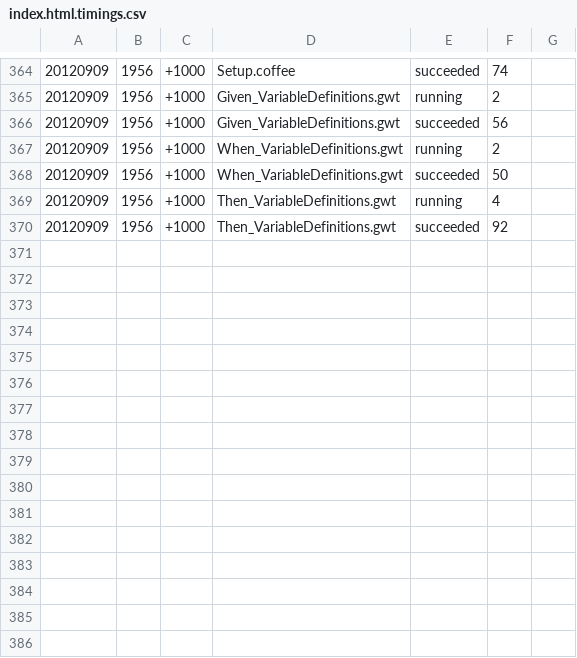
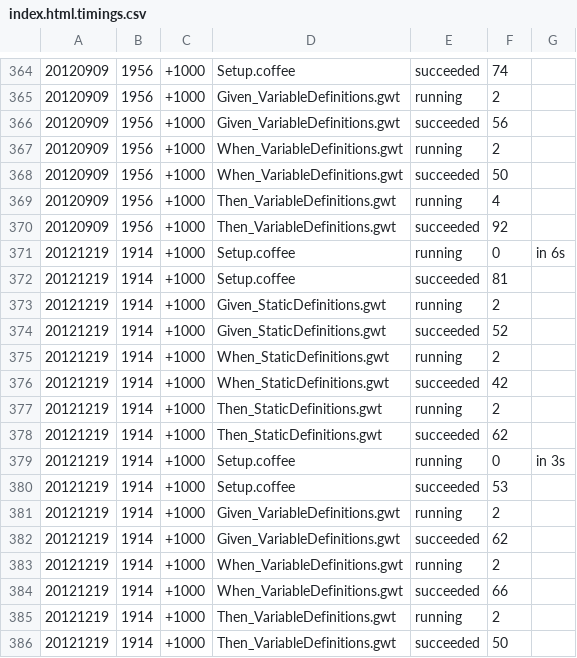
Before and after one commit to paulmarrington/FICL, a CSV file: usdlc/Project_Design/Vision_InteractiveConfiguration/Capability_TheWord/Feature_variable/index.html.timings.csv, drawn as a sheet; only a part is shown, gaps mark what is left out; the diff names each change by its address in the sheet, - before the commit and + after, or states it on an @@ line.

```diff
--- a/usdlc/Project_Design/Vision_InteractiveConfiguration/Capability_TheWord/Feature_variable/index.html.timings.csv
+++ b/usdlc/Project_Design/Vision_InteractiveConfiguration/Capability_TheWord/Feature_variable/index.html.timings.csv
+row 371: 20121219 | 1914 | +1000 | Setup.coffee | running | 0 | in 6s
+row 372: 20121219 | 1914 | +1000 | Setup.coffee | succeeded | 81
+row 373: 20121219 | 1914 | +1000 | Given_StaticDefinitions.gwt | running | 2
+row 374: 20121219 | 1914 | +1000 | Given_StaticDefinitions.gwt | succeeded | 52
+row 375: 20121219 | 1914 | +1000 | When_StaticDefinitions.gwt | running | 2
+row 376: 20121219 | 1914 | +1000 | When_StaticDefinitions.gwt | succeeded | 42
+row 377: 20121219 | 1914 | +1000 | Then_StaticDefinitions.gwt | running | 2
+row 378: 20121219 | 1914 | +1000 | Then_StaticDefinitions.gwt | succeeded | 62
+row 379: 20121219 | 1914 | +1000 | Setup.coffee | running | 0 | in 3s
+row 380: 20121219 | 1914 | +1000 | Setup.coffee | succeeded | 53
+row 381: 20121219 | 1914 | +1000 | Given_VariableDefinitions.gwt | running | 2
+row 382: 20121219 | 1914 | +1000 | Given_VariableDefinitions.gwt | succeeded | 62
+row 383: 20121219 | 1914 | +1000 | When_VariableDefinitions.gwt | running | 2
+row 384: 20121219 | 1914 | +1000 | When_VariableDefinitions.gwt | succeeded | 66
+row 385: 20121219 | 1914 | +1000 | Then_VariableDefinitions.gwt | running | 2
+row 386: 20121219 | 1914 | +1000 | Then_VariableDefinitions.gwt | succeeded | 50
```
Also changed, not shown: usdlc/Project_Design/Vision_InteractiveConfiguration/Capability_TheWord/Feature_Equals/index.html.timings.csv, usdlc/Project_Design/Vision_InteractiveConfiguration/Capability_TheWord/Feature_and/index.html.timings.csv, 32 other files.
